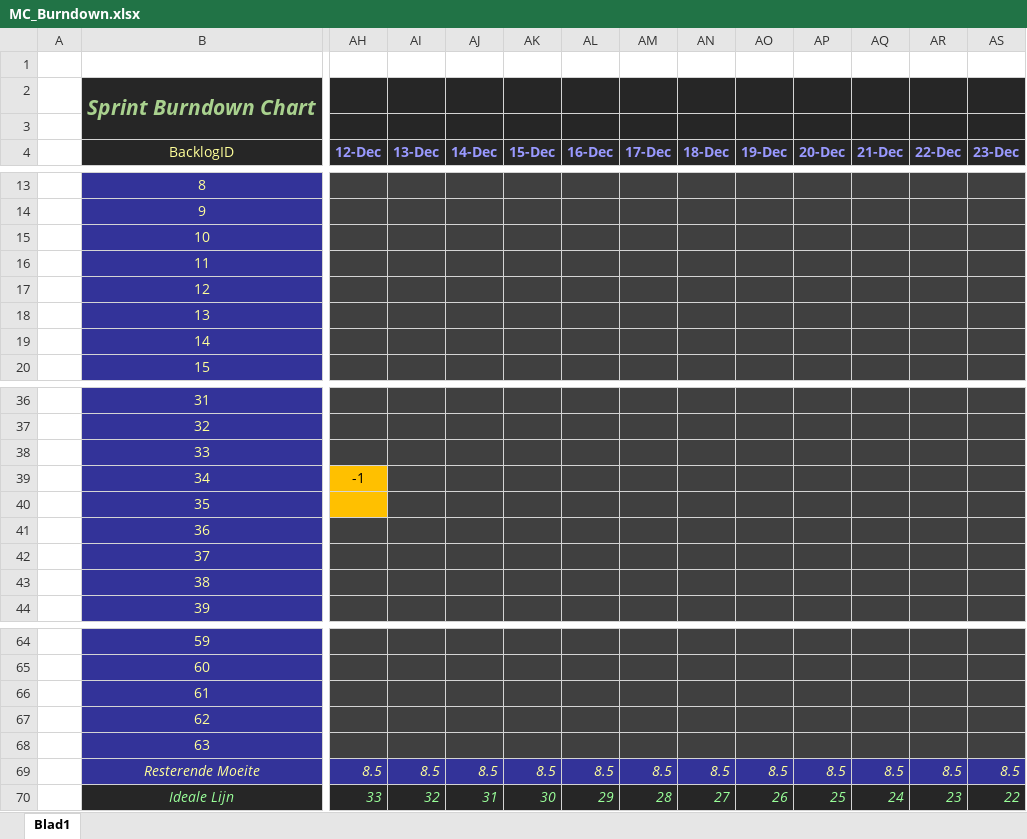
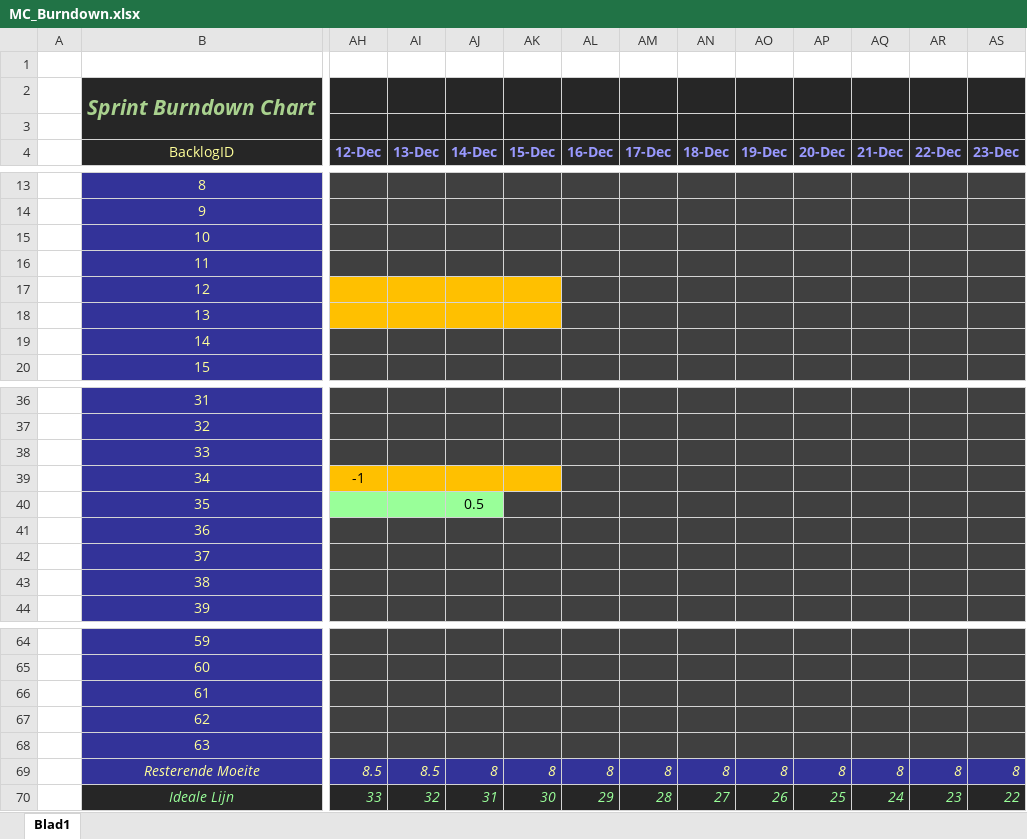
Before and after one commit to Allen16081992/MunicipalC, an Excel workbook: documentation/MC_Burndown.xlsx, sheet Blad1, drawn as a sheet; only a part is shown, gaps mark what is left out; values as stored, in another font and other column widths than the file's, no borders; charts and pictures not drawn; the diff covers the shown part only; the diff names each change by its address in the sheet, - before the commit and + after, or states it on an @@ line.

```diff
--- a/documentation/MC_Burndown.xlsx (sheet Blad1)
+++ b/documentation/MC_Burndown.xlsx (sheet Blad1)
-AH17:AK18 fill: #404040
+AH17:AK18 fill: #FFC000
-AI39:AK39 fill: #404040
+AI39:AK39 fill: #FFC000
-AH40 fill: #FFC000
+AH40 fill: #99FF99
-AI40:AJ40 fill: #404040
+AI40:AJ40 fill: #99FF99
-AJ40 (14-Dec): (empty)
+AJ40 (14-Dec): 0.5
-AJ69 (14-Dec): 8.5
+AJ69 (14-Dec): 8
-AK69 (15-Dec): 8.5
+AK69 (15-Dec): 8
-AL69 (16-Dec): 8.5
+AL69 (16-Dec): 8
-AM69 (17-Dec): 8.5
+AM69 (17-Dec): 8
-AN69 (18-Dec): 8.5
+AN69 (18-Dec): 8
-AO69 (19-Dec): 8.5
+AO69 (19-Dec): 8
-AP69 (20-Dec): 8.5
+AP69 (20-Dec): 8
-AQ69 (21-Dec): 8.5
+AQ69 (21-Dec): 8
-AR69 (22-Dec): 8.5
+AR69 (22-Dec): 8
-AS69 (23-Dec): 8.5
+AS69 (23-Dec): 8
```
Also changed, not shown: 34 edited cells and cell formats elsewhere in this sheet, charts or pictures, documentation/ClassDiagram.xlsx, 7 other files.
